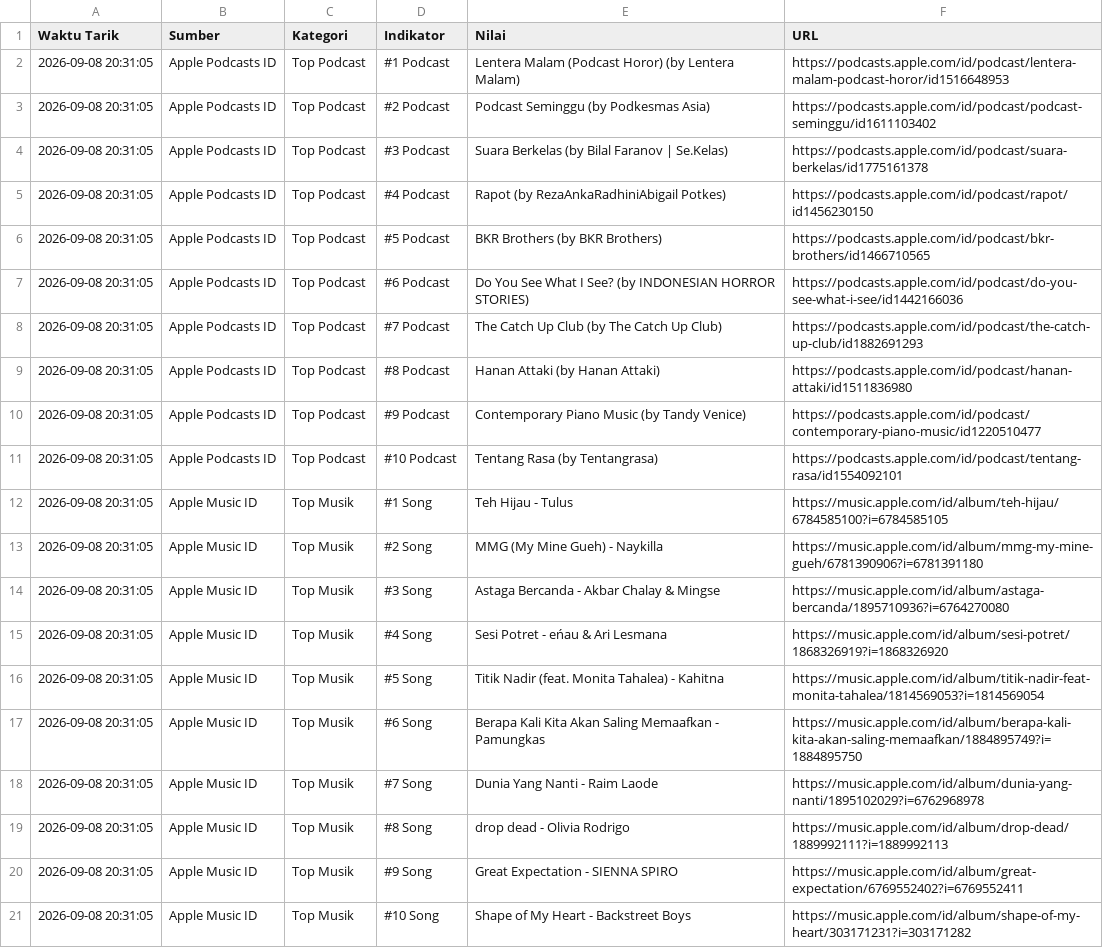
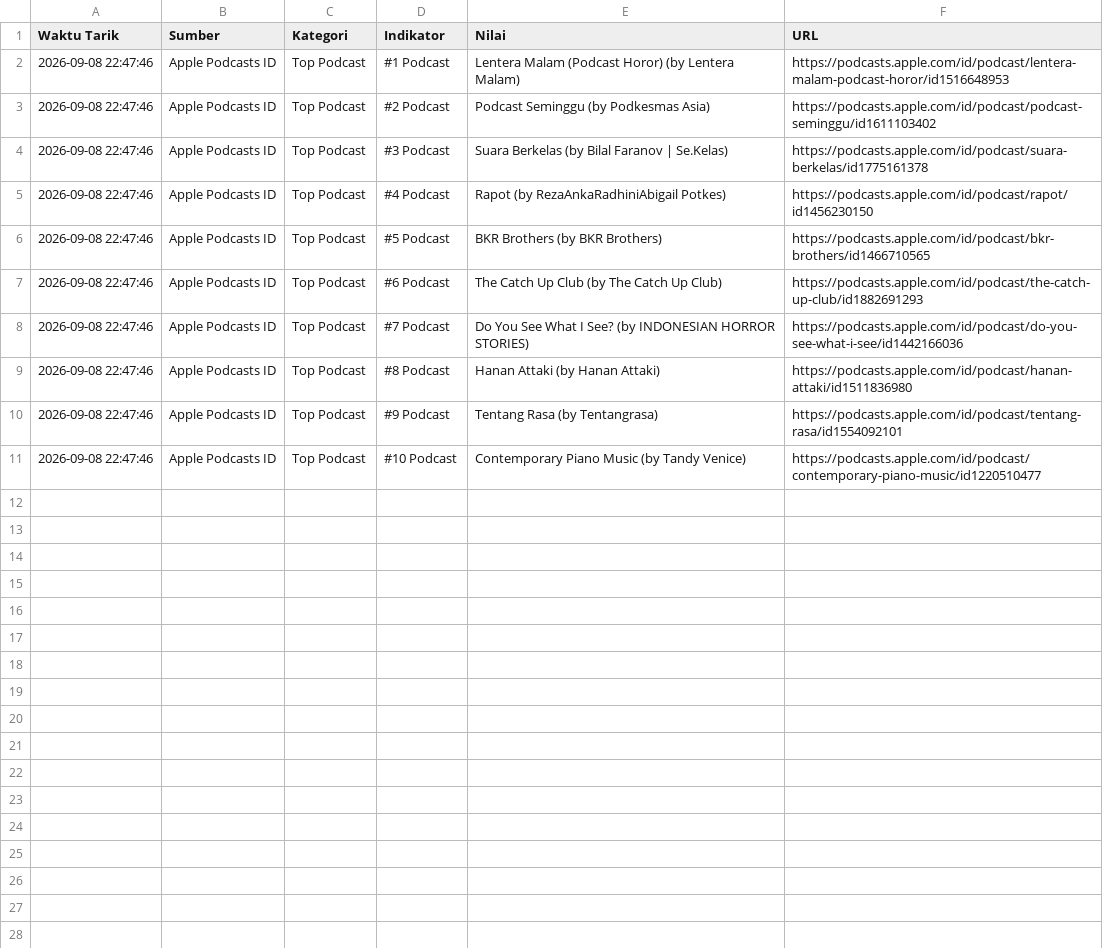
Before and after one commit to adammadden13-oss/indonesian-media-pulse, a CSV file: ekonomi_audio.csv, drawn as a sheet.

```diff
--- a/ekonomi_audio.csv
+++ b/ekonomi_audio.csv
@@ -1,21 +1,11 @@
 Waktu Tarik,Sumber,Kategori,Indikator,Nilai,URL
-2026-09-08 20:31:05,Apple Podcasts ID,Top Podcast,#1 Podcast,Lentera Malam (Podcast Horor) (by Lentera Malam),https://podcasts.apple.com/id/podcast/lentera-malam-podcast-horor/id1516648953
-2026-09-08 20:31:05,Apple Podcasts ID,Top Podcast,#2 Podcast,Podcast Seminggu (by Podkesmas Asia),https://podcasts.apple.com/id/podcast/podcast-seminggu/id1611103402
-2026-09-08 20:31:05,Apple Podcasts ID,Top Podcast,#3 Podcast,Suara Berkelas (by Bilal Faranov | Se.Kelas),https://podcasts.apple.com/id/podcast/suara-berkelas/id1775161378
-2026-09-08 20:31:05,Apple Podcasts ID,Top Podcast,#4 Podcast,Rapot (by RezaAnkaRadhiniAbigail Potkes),https://podcasts.apple.com/id/podcast/rapot/id1456230150
-2026-09-08 20:31:05,Apple Podcasts ID,Top Podcast,#5 Podcast,BKR Brothers (by BKR Brothers),https://podcasts.apple.com/id/podcast/bkr-brothers/id1466710565
-2026-09-08 20:31:05,Apple Podcasts ID,Top Podcast,#6 Podcast,Do You See What I See? (by INDONESIAN HORROR STORIES),https://podcasts.apple.com/id/podcast/do-you-see-what-i-see/id1442166036
-2026-09-08 20:31:05,Apple Podcasts ID,Top Podcast,#7 Podcast,The Catch Up Club (by The Catch Up Club),https://podcasts.apple.com/id/podcast/the-catch-up-club/id1882691293
-2026-09-08 20:31:05,Apple Podcasts ID,Top Podcast,#8 Podcast,Hanan Attaki (by Hanan Attaki),https://podcasts.apple.com/id/podcast/hanan-attaki/id1511836980
-2026-09-08 20:31:05,Apple Podcasts ID,Top Podcast,#9 Podcast,Contemporary Piano Music (by Tandy Venice),https://podcasts.apple.com/id/podcast/contemporary-piano-music/id1220510477
-2026-09-08 20:31:05,Apple Podcasts ID,Top Podcast,#10 Podcast,Tentang Rasa (by Tentangrasa),https://podcasts.apple.com/id/podcast/tentang-rasa/id1554092101
-2026-09-08 20:31:05,Apple Music ID,Top Musik,#1 Song,Teh Hijau - Tulus,https://music.apple.com/id/album/teh-hijau/6784585100?i=6784585105
-2026-09-08 20:31:05,Apple Music ID,Top Musik,#2 Song,MMG (My Mine Gueh) - Naykilla,https://music.apple.com/id/album/mmg-my-mine-gueh/6781390906?i=6781391180
-2026-09-08 20:31:05,Apple Music ID,Top Musik,#3 Song,Astaga Bercanda - Akbar Chalay & Mingse,https://music.apple.com/id/album/astaga-bercanda/1895710936?i=6764270080
-2026-09-08 20:31:05,Apple Music ID,Top Musik,#4 Song,Sesi Potret - eńau & Ari Lesmana,https://music.apple.com/id/album/sesi-potret/1868326919?i=1868326920
-2026-09-08 20:31:05,Apple Music ID,Top Musik,#5 Song,Titik Nadir (feat. Monita Tahalea) - Kahitna,https://music.apple.com/id/album/titik-nadir-feat-monita-tahalea/1814569053?i=1814569054
-2026-09-08 20:31:05,Apple Music ID,Top Musik,#6 Song,Berapa Kali Kita Akan Saling Memaafkan - Pamungkas,https://music.apple.com/id/album/berapa-kali-kita-akan-saling-memaafkan/1884895749?i=1884895750
-2026-09-08 20:31:05,Apple Music ID,Top Musik,#7 Song,Dunia Yang Nanti - Raim Laode,https://music.apple.com/id/album/dunia-yang-nanti/1895102029?i=6762968978
-2026-09-08 20:31:05,Apple Music ID,Top Musik,#8 Song,drop dead - Olivia Rodrigo,https://music.apple.com/id/album/drop-dead/1889992111?i=1889992113
-2026-09-08 20:31:05,Apple Music ID,Top Musik,#9 Song,Great Expectation - SIENNA SPIRO,https://music.apple.com/id/album/great-expectation/6769552402?i=6769552411
-2026-09-08 20:31:05,Apple Music ID,Top Musik,#10 Song,Shape of My Heart - Backstreet Boys,https://music.apple.com/id/album/shape-of-my-heart/303171231?i=303171282
+2026-09-08 22:47:46,Apple Podcasts ID,Top Podcast,#1 Podcast,Lentera Malam (Podcast Horor) (by Lentera Malam),https://podcasts.apple.com/id/podcast/lentera-malam-podcast-horor/id1516648953
+2026-09-08 22:47:46,Apple Podcasts ID,Top Podcast,#2 Podcast,Podcast Seminggu (by Podkesmas Asia),https://podcasts.apple.com/id/podcast/podcast-seminggu/id1611103402
+2026-09-08 22:47:46,Apple Podcasts ID,Top Podcast,#3 Podcast,Suara Berkelas (by Bilal Faranov | Se.Kelas),https://podcasts.apple.com/id/podcast/suara-berkelas/id1775161378
+2026-09-08 22:47:46,Apple Podcasts ID,Top Podcast,#4 Podcast,Rapot (by RezaAnkaRadhiniAbigail Potkes),https://podcasts.apple.com/id/podcast/rapot/id1456230150
+2026-09-08 22:47:46,Apple Podcasts ID,Top Podcast,#5 Podcast,BKR Brothers (by BKR Brothers),https://podcasts.apple.com/id/podcast/bkr-brothers/id1466710565
+2026-09-08 22:47:46,Apple Podcasts ID,Top Podcast,#6 Podcast,The Catch Up Club (by The Catch Up Club),https://podcasts.apple.com/id/podcast/the-catch-up-club/id1882691293
+2026-09-08 22:47:46,Apple Podcasts ID,Top Podcast,#7 Podcast,Do You See What I See? (by INDONESIAN HORROR STORIES),https://podcasts.apple.com/id/podcast/do-you-see-what-i-see/id1442166036
+2026-09-08 22:47:46,Apple Podcasts ID,Top Podcast,#8 Podcast,Hanan Attaki (by Hanan Attaki),https://podcasts.apple.com/id/podcast/hanan-attaki/id1511836980
+2026-09-08 22:47:46,Apple Podcasts ID,Top Podcast,#9 Podcast,Tentang Rasa (by Tentangrasa),https://podcasts.apple.com/id/podcast/tentang-rasa/id1554092101
+2026-09-08 22:47:46,Apple Podcasts ID,Top Podcast,#10 Podcast,Contemporary Piano Music (by Tandy Venice),https://podcasts.apple.com/id/podcast/contemporary-piano-music/id1220510477
```
Also changed, not shown: berita_terkini.csv, berita_trending.csv, 4 other files.
